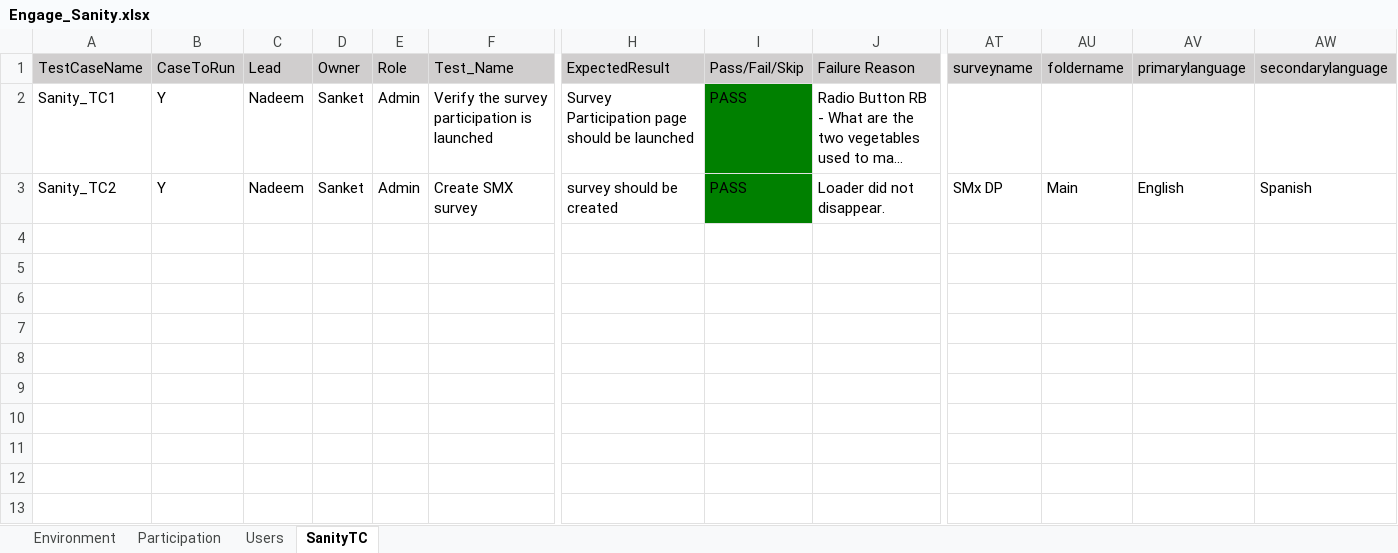
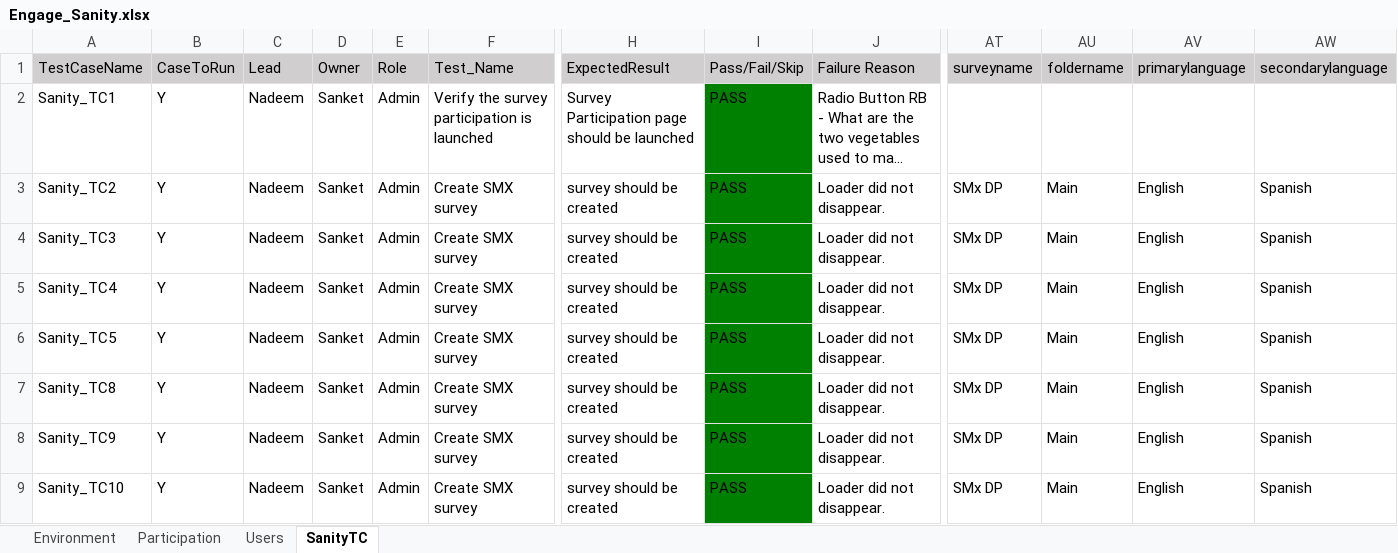
Before and after one commit to numankureshi/AuroraV2, an Excel workbook: Engage/Engage-Sanity/src/main/resources/excelfiles/Engage_Sanity.xlsx, sheet SanityTC, drawn as a sheet; only a part is shown, gaps mark what is left out; long unchanged cells end in …; values as stored, in another font and other column widths than the file's, no borders; rows hold the shown columns only; the diff names each change by its address in the sheet, - before the commit and + after, or states it on an @@ line.

```diff
--- a/Engage/Engage-Sanity/src/main/resources/excelfiles/Engage_Sanity.xlsx (sheet SanityTC)
+++ b/Engage/Engage-Sanity/src/main/resources/excelfiles/Engage_Sanity.xlsx (sheet SanityTC)
+row 4: Sanity_TC3 | Y | Nadeem | Sanket | Admin | Create SMX survey | survey should be created | PASS | Loader did not disappear. | SMx DP | Main | English | Spanish
+row 5: Sanity_TC4 | Y | Nadeem | Sanket | Admin | Create SMX survey | survey should be created | PASS | Loader did not disappear. | SMx DP | Main | English | Spanish
+row 6: Sanity_TC5 | Y | Nadeem | Sanket | Admin | Create SMX survey | survey should be created | PASS | Loader did not disappear. | SMx DP | Main | English | Spanish
+row 7: Sanity_TC8 | Y | Nadeem | Sanket | Admin | Create SMX survey | survey should be created | PASS | Loader did not disappear. | SMx DP | Main | English | Spanish
+row 8: Sanity_TC9 | Y | Nadeem | Sanket | Admin | Create SMX survey | survey should be created | PASS | Loader did not disappear. | SMx DP | Main | English | Spanish
+row 9: Sanity_TC10 | Y | Nadeem | Sanket | Admin | Create SMX survey | survey should be created | PASS | Loader did not disappear. | SMx DP | Main | English | Spanish
```
Also changed, not shown: 1 other file.
